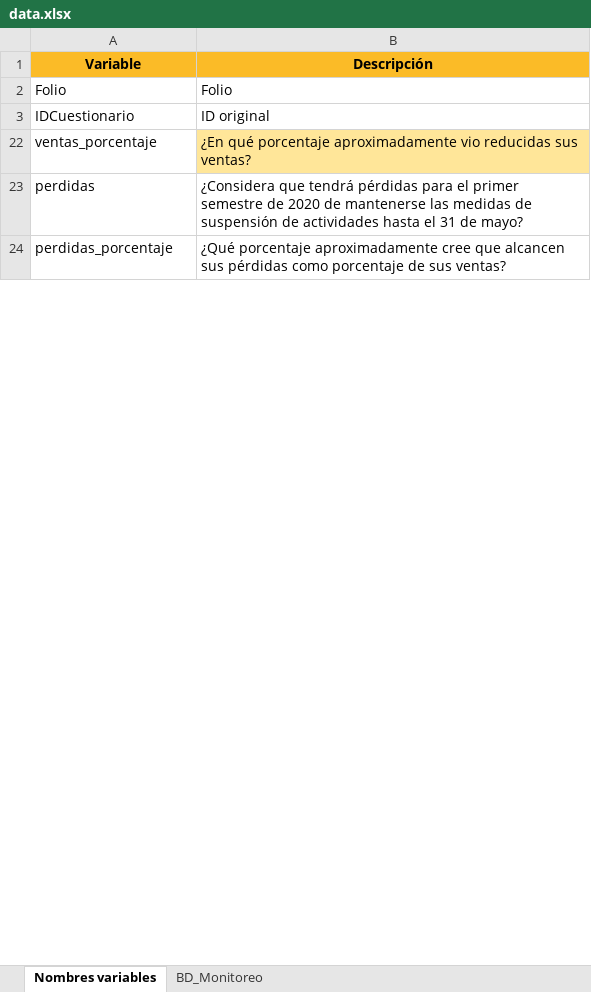
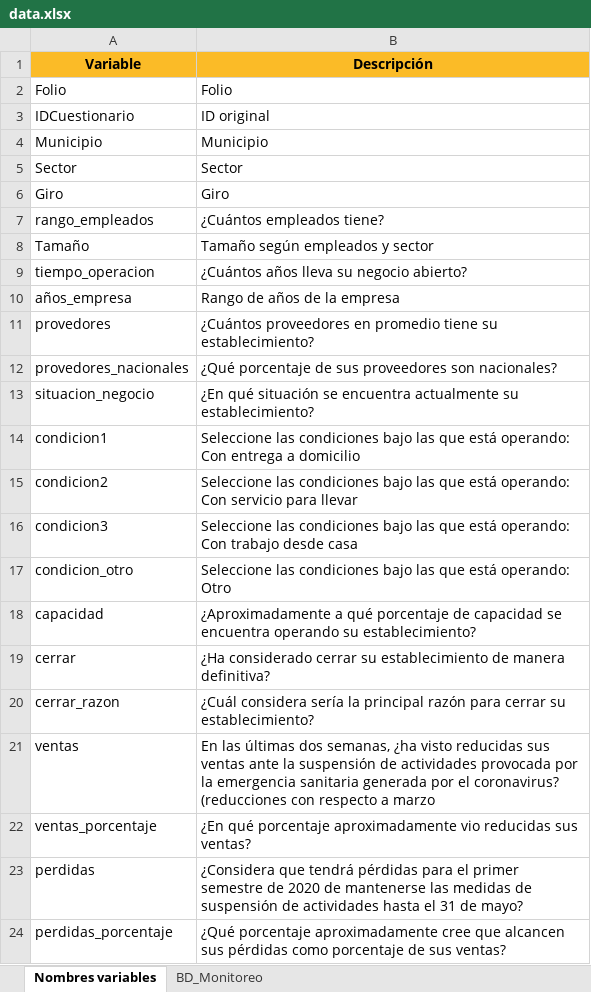
Before and after one commit to IFFranciscoME/Urban_Lab, an Excel workbook: src/db/data.xlsx, sheet Nombres variables, drawn as a sheet; only a part is shown; values as stored, in another font and other column widths than the file's, no borders; the diff covers the shown part only; the diff names each change by its address in the sheet, - before the commit and + after, or states it on an @@ line.

```diff
--- a/src/db/data.xlsx (sheet Nombres variables)
+++ b/src/db/data.xlsx (sheet Nombres variables)
@@ row 4 unhidden: Municipio | Municipio @@
@@ row 5 unhidden: Sector | Sector @@
@@ row 6 unhidden: Giro | Giro @@
@@ row 7 unhidden: rango_empleados | ¿Cuántos empleados tiene? @@
@@ row 8 unhidden: Tamaño | Tamaño según empleados y sector @@
@@ row 9 unhidden: tiempo_operacion | ¿Cuántos años lleva su negocio abierto? @@
@@ row 10 unhidden: años_empresa | Rango de años de la empresa @@
@@ row 11 unhidden: provedores | ¿Cuántos proveedores en promedio tiene su establecimiento? @@
@@ row 12 unhidden: provedores_nacionales | ¿Qué porcentaje de sus proveedores son nacionales? @@
@@ row 13 unhidden: situacion_negocio | ¿En qué situación se encuentra actualmente su establecimiento? @@
@@ row 14 unhidden: condicion1 | Seleccione las condiciones bajo las que está operando: Con entrega a domicilio @@
@@ row 15 unhidden: condicion2 | Seleccione las condiciones bajo las que está operando: Con servicio para llevar @@
@@ row 16 unhidden: condicion3 | Seleccione las condiciones bajo las que está operando: Con trabajo desde casa @@
@@ row 17 unhidden: condicion_otro | Seleccione las condiciones bajo las que está operando: Otro @@
@@ row 18 unhidden: capacidad | ¿Aproximadamente a qué porcentaje de capacidad se encuentra operando su establecimiento? @@
@@ row 19 unhidden: cerrar | ¿Ha considerado cerrar su establecimiento de manera definitiva? @@
@@ row 20 unhidden: cerrar_razon | ¿Cuál considera sería la principal razón para cerrar su establecimiento? @@
@@ row 21 unhidden: ventas | En las últimas dos semanas, ¿ha visto reducidas sus ventas ante la suspensión de actividades provocada por la emergencia sanitaria generada por el coronavirus? (reducciones con respecto a marzo @@
-B22 fill: #FFE699
+B22 fill: none
```
Also changed, not shown: 16 hidden or unhidden rows and cell formats elsewhere in this sheet, sheet BD_Monitoreo, 3 other files.
